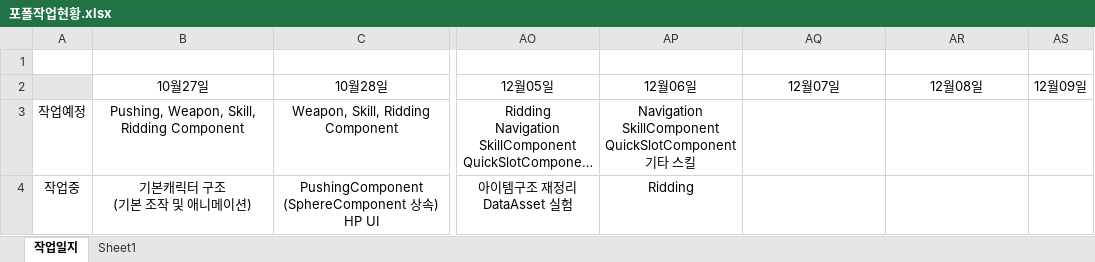
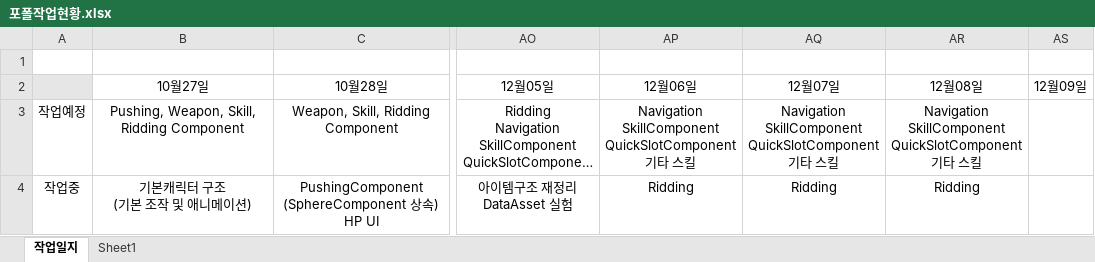
Before and after one commit to 677283/UnrealCPP, an Excel workbook: 포폴작업현황.xlsx, sheet 작업일지, drawn as a sheet; only a part is shown, gaps mark what is left out; long unchanged cells end in …; values as stored, in another font and other column widths than the file's, no borders; ↵ is a line break in a cell; the diff covers the shown part only; the diff names each change by its address in the sheet, - before the commit and + after, or states it on an @@ line.

```diff
--- a/포폴작업현황.xlsx (sheet 작업일지)
+++ b/포폴작업현황.xlsx (sheet 작업일지)
-AQ3: (empty)
+AQ3: Navigation ↵ SkillComponent ↵ QuickSlotComponent ↵ 기타 스킬
-AR3: (empty)
+AR3: Navigation ↵ SkillComponent ↵ QuickSlotComponent ↵ 기타 스킬
-AQ4: (empty)
+AQ4: Ridding
-AR4: (empty)
+AR4: Ridding
```
Also changed, not shown: 2 edited cells elsewhere in this sheet, 13 other files.
